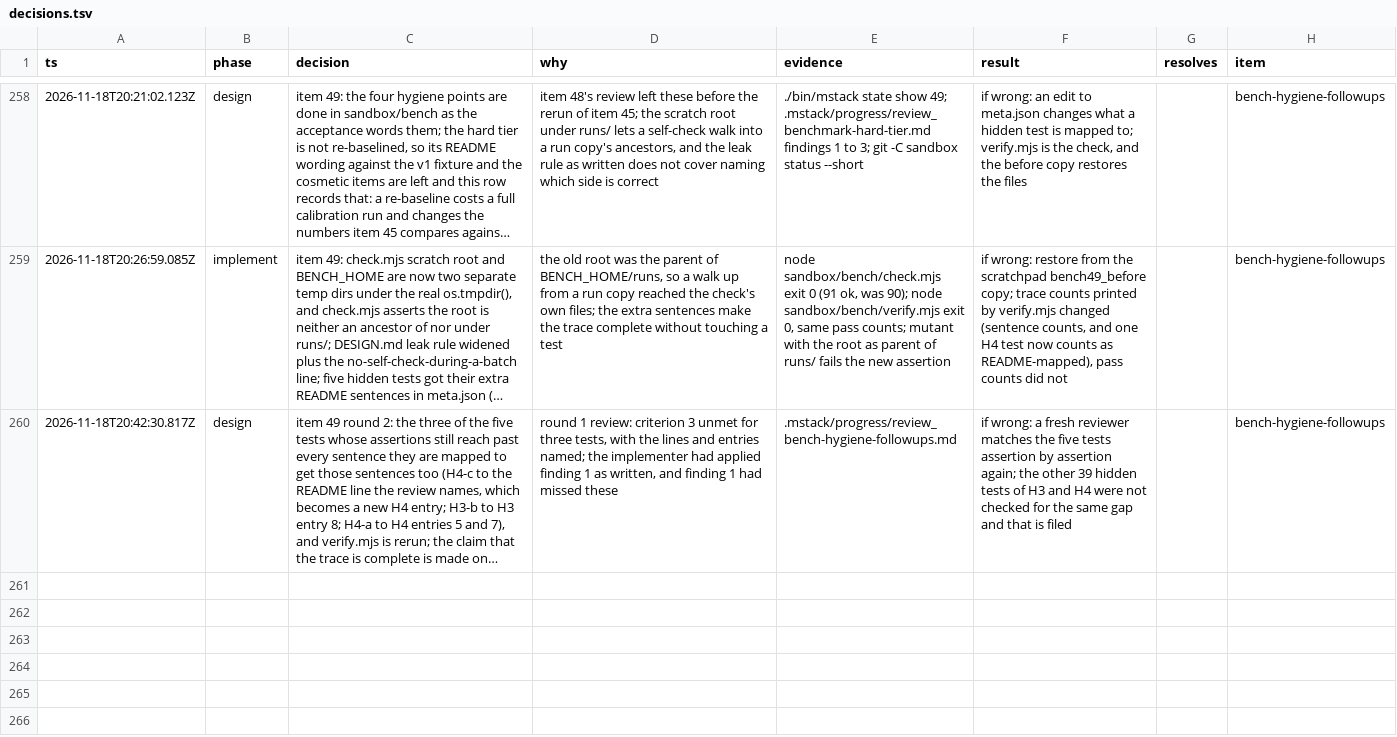
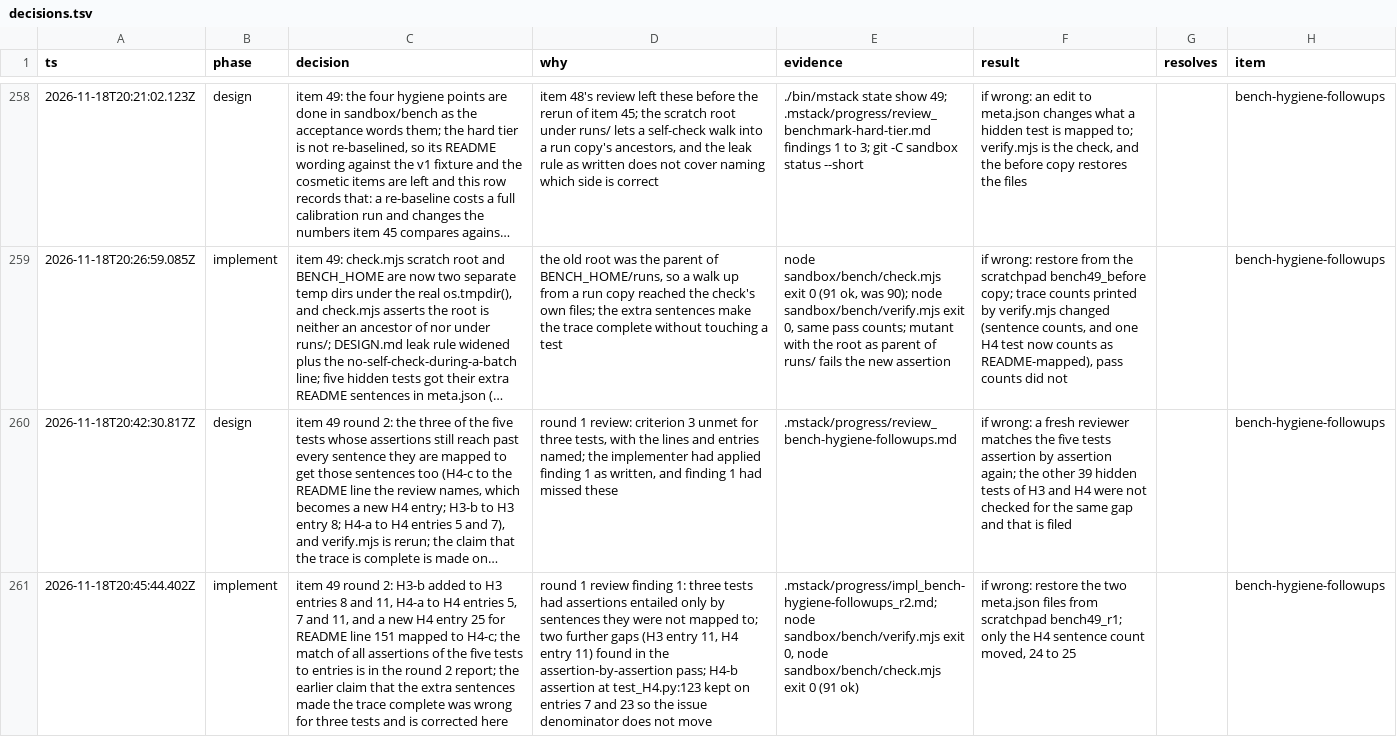
Before and after one commit to romerma/mstack, a TSV file: .mstack/decisions.tsv, drawn as a sheet; only a part is shown, gaps mark what is left out; long unchanged cells end in …; the diff names each change by its address in the sheet, - before the commit and + after, or states it on an @@ line.

Commit message:
chore: report item 49 round 2 and record its implementation decision

```diff
--- a/.mstack/decisions.tsv
+++ b/.mstack/decisions.tsv
+row 261: 2026-11-18T20:45:44.402Z | implement | item 49 round 2: H3-b added to H3 entries 8 and 11, H4-a to H4 entries 5, 7 and 11, and a new H4 entry 25 for README line 151 mapped to H4-c; the match of all assertions of the five tests to entries is in the round 2 report; the earlier claim that the extra sentences made the trace complete was wrong for three tests and is corrected here | round 1 review finding 1: three tests had assertions entailed only by sentences they were not mapped to; two further gaps (H3 entry 11, H4 entry 11) found in the assertion-by-assertion pass; H4-b assertion at test_H4.py:123 kept on entries 7 and 23 so the issue denominator does not move | .mstack/progress/impl_bench-hygiene-followups_r2.md; node sandbox/bench/verify.mjs exit 0, node sandbox/bench/check.mjs exit 0 (91 ok) | if wrong: restore the two meta.json files from scratchpad bench49_r1; only the H4 sentence count moved, 24 to 25 |  | bench-hygiene-followups
```
Also changed, not shown: 1 other file.
